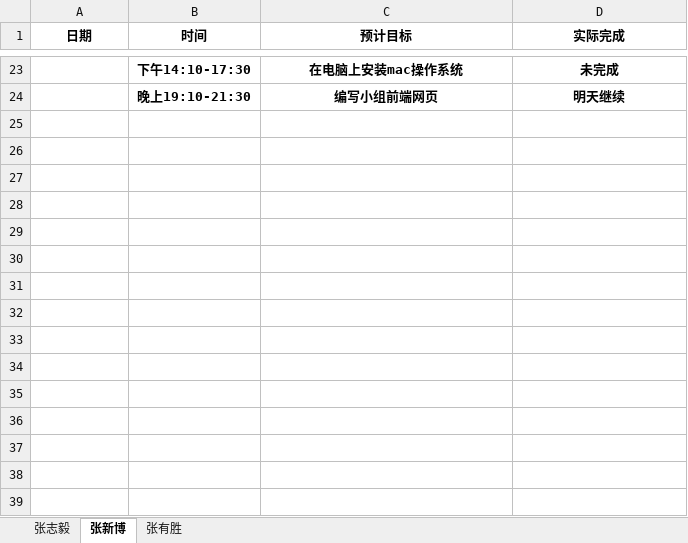
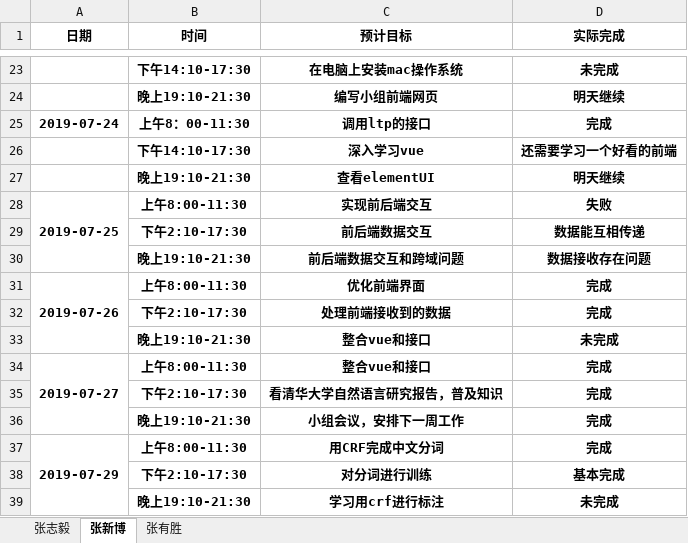
Before and after one commit to dependent-analysis/DPanalysis, an Excel workbook: doc/log/张志毅小组日志整合表.xlsx, sheet 张新博, drawn as a sheet; only a part is shown, gaps mark what is left out; values as stored, in another font and other column widths than the file's, no borders; the diff names each change by its address in the sheet, - before the commit and + after, or states it on an @@ line.

```diff
--- a/doc/log/张志毅小组日志整合表.xlsx (sheet 张新博)
+++ b/doc/log/张志毅小组日志整合表.xlsx (sheet 张新博)
+row 25: 2019-07-24 | 上午8：00-11:30 | 调用ltp的接口 | 完成
+row 26:  | 下午14:10-17:30 | 深入学习vue | 还需要学习一个好看的前端
+row 27:  | 晚上19:10-21:30 | 查看elementUI | 明天继续
+row 28: 2019-07-25 | 上午8:00-11:30 | 实现前后端交互 | 失败
+row 29:  | 下午2:10-17:30 | 前后端数据交互 | 数据能互相传递
+row 30:  | 晚上19:10-21:30 | 前后端数据交互和跨域问题 | 数据接收存在问题
+row 31: 2019-07-26 | 上午8:00-11:30 | 优化前端界面 | 完成
+row 32:  | 下午2:10-17:30 | 处理前端接收到的数据 | 完成
+row 33:  | 晚上19:10-21:30 | 整合vue和接口 | 未完成
+row 34: 2019-07-27 | 上午8:00-11:30 | 整合vue和接口 | 完成
+row 35:  | 下午2:10-17:30 | 看清华大学自然语言研究报告，普及知识 | 完成
+row 36:  | 晚上19:10-21:30 | 小组会议，安排下一周工作 | 完成
+row 37: 2019-07-29 | 上午8:00-11:30 | 用CRF完成中文分词 | 完成
+row 38:  | 下午2:10-17:30 | 对分词进行训练 | 基本完成
+row 39:  | 晚上19:10-21:30 | 学习用crf进行标注 | 未完成
```
Also changed, not shown: doc/log/201705034207张新博.xlsx.
